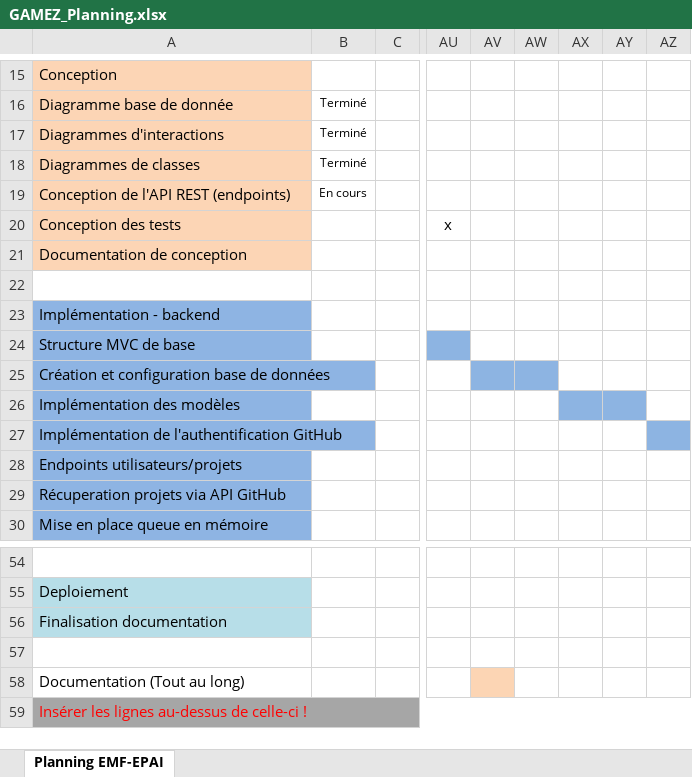
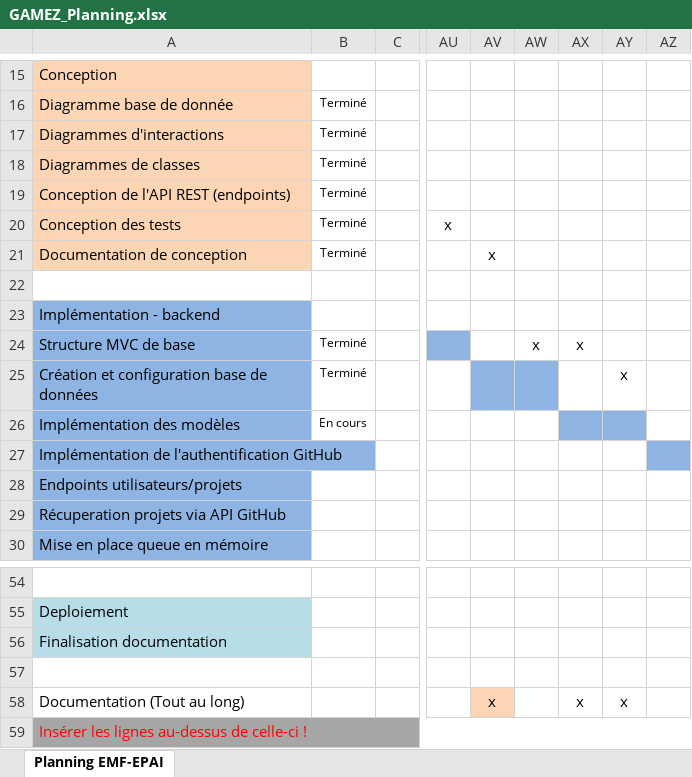
Before and after one commit to hexadecimil/codementor, an Excel workbook: doc/GAMEZ_Planning.xlsx, sheet Planning EMF-EPAI, drawn as a sheet; only a part is shown, gaps mark what is left out; values as stored, in another font and other column widths than the file's, no borders; conditional formats not drawn; the diff names each change by its address in the sheet, - before the commit and + after, or states it on an @@ line.

```diff
--- a/doc/GAMEZ_Planning.xlsx (sheet Planning EMF-EPAI)
+++ b/doc/GAMEZ_Planning.xlsx (sheet Planning EMF-EPAI)
-B19: En cours
+B19: Terminé
-B20:B21: (empty)
+B20:B21: Terminé
-AV21: (empty)
+AV21: x
-B24:B25: (empty)
+B24:B25: Terminé
-AW24: (empty)
+AW24: x
-AX24: (empty)
+AX24: x
-AY25: (empty)
+AY25: x
-B26: (empty)
+B26: En cours
-AV58: (empty)
+AV58: x
-AX58: (empty)
+AX58: x
-AY58: (empty)
+AY58: x
```
Also changed, not shown: doc/GAMEZ_Journal.xlsx, 34 other files.
